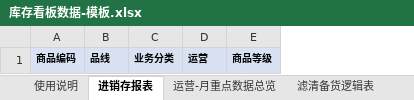
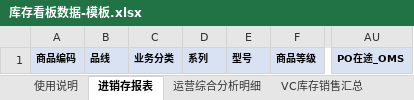
Before and after one commit to 2766958859afra-gif/inventory-dashboard, an Excel workbook: 库存看板数据-模板.xlsx, sheet 进销存报表, drawn as a sheet; only a part is shown, gaps mark what is left out; values as stored, in another font and other column widths than the file's, no borders; removed rows and columns are numbered as before the commit, all else as after; the diff names each change by its address in the sheet, - before the commit and + after, or states it on an @@ line.

Commit message:
📥 模板v4+导入v3：子表改名(进销存报表/运营综合分析明细-运营分块/VC库存销售汇总/库存明细报表/库龄报表)，真实新表头(R5/R9/R7/R8/R5)，库龄聚合+近7/14/30天入库抓取

```diff
--- a/库存看板数据-模板.xlsx (sheet 进销存报表)
+++ b/库存看板数据-模板.xlsx (sheet 进销存报表)
-sheet tab: 运营-月重点数据总览
+sheet tab: 运营综合分析明细
-sheet tab: 滤清备货逻辑表
+sheet tab: VC库存销售汇总
-column D, row 1: 运营
+column D, row 1: 系列
+column E, row 1: 型号
+column AU, row 1: PO在途_OMS
```
Also changed, not shown: sheet VC库存销售汇总, sheet 运营综合分析明细, sheet 使用说明, other sheet tabs, 1 other file.
